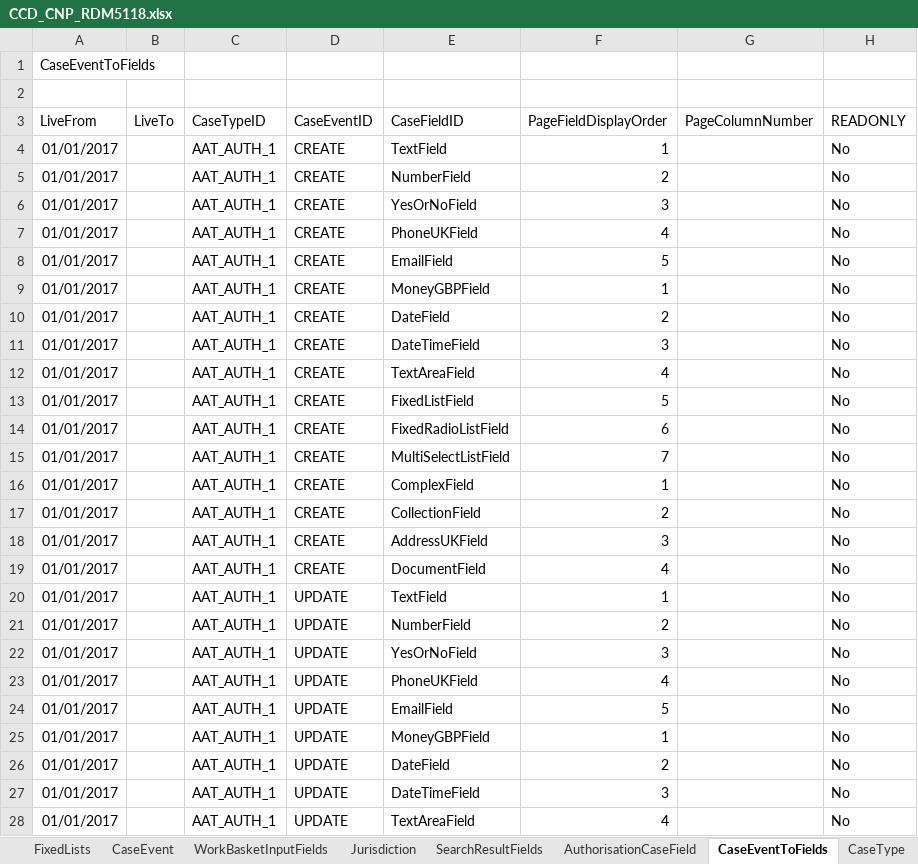
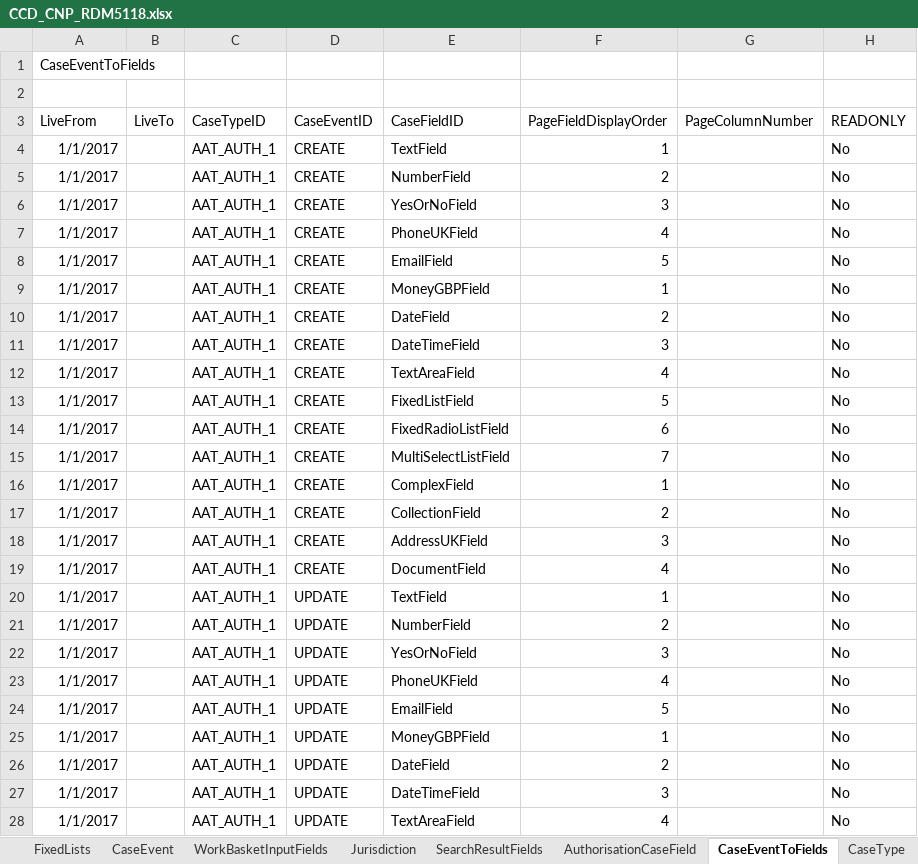
Before and after one commit to hmcts/ccd-test-definitions, an Excel workbook: src/main/resources/uk/gov/hmcts/ccd/test_definitions/excel/CCD_CNP_RDM5118.xlsx, sheet CaseEventToFields, drawn as a sheet; only a part is shown; values as stored, in another font and other column widths than the file's, no borders; the diff covers the shown part only; the diff names each change by its address in the sheet, - before the commit and + after, or states it on an @@ line.

```diff
--- a/src/main/resources/uk/gov/hmcts/ccd/test_definitions/excel/CCD_CNP_RDM5118.xlsx (sheet CaseEventToFields)
+++ b/src/main/resources/uk/gov/hmcts/ccd/test_definitions/excel/CCD_CNP_RDM5118.xlsx (sheet CaseEventToFields)
-A4:A28 (LiveFrom): 01/01/2017
+A4:A28 (LiveFrom): 1/1/2017
```
Also changed, not shown: 329 edited cells elsewhere in this sheet, sheet AuthorisationCaseField, sheet CaseTypeTab, sheet CaseField, sheet AuthorisationCaseEvent, sheet AuthorisationCaseState, sheet AuthorisationComplexType, 12 more sheets, 1 other file.
